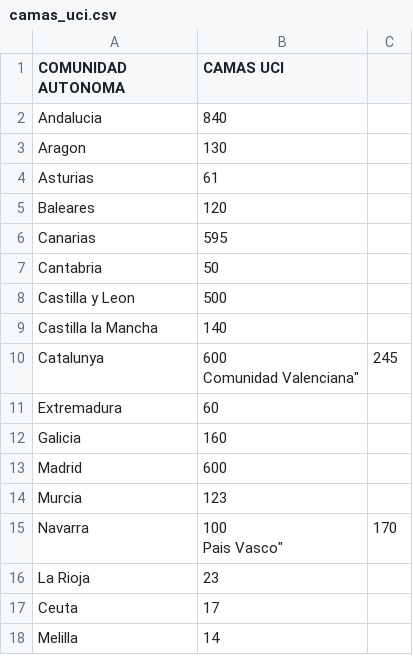
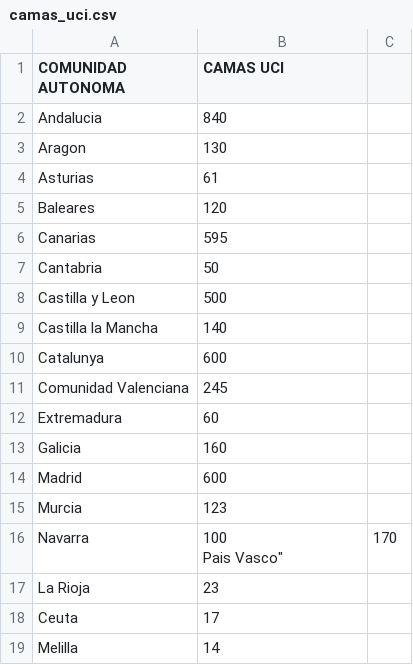
Before and after one commit to rubennatru/data_covid, a CSV file: camas_uci.csv, drawn as a sheet.

Commit message:
Add files via upload

```diff
--- a/camas_uci.csv
+++ b/camas_uci.csv
@@ -9,4 +9,4 @@
 "Castilla la Mancha","140"
-"Catalunya","600
-"Comunidad Valenciana","245"
+"Catalunya","600"
+"Comunidad Valenciana","245"
 "Extremadura","60"
```
